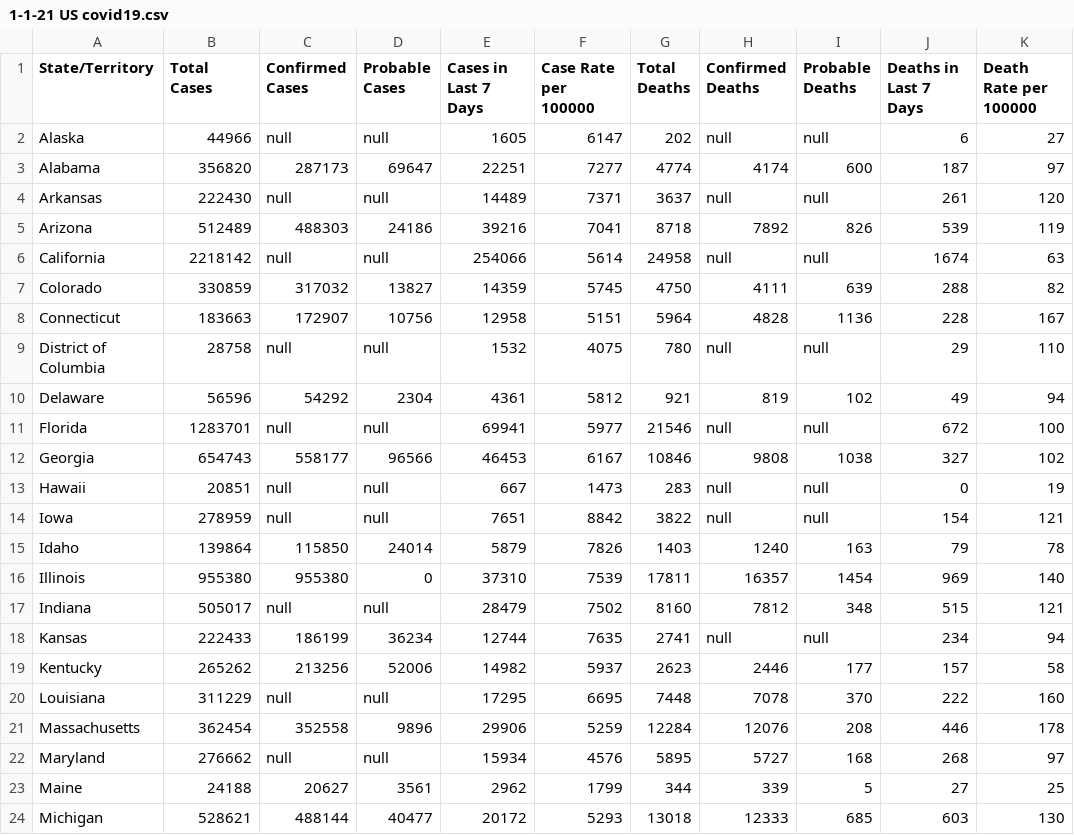
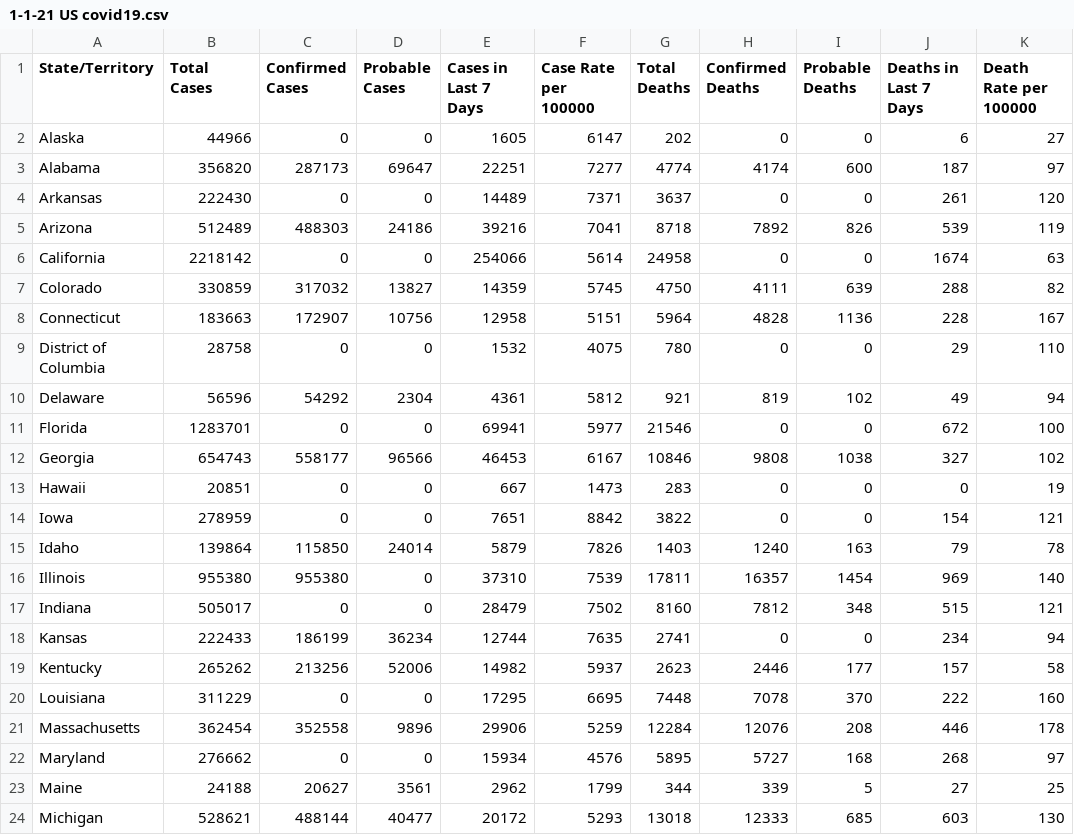
Before and after one commit to Edimayo5/Project3_group1, a CSV file: resources/1-1-21 US covid19.csv, drawn as a sheet; only a part is shown; the diff covers the shown part only; the diff names each change by its address in the sheet, - before the commit and + after, or states it on an @@ line.

Commit message:
update

```diff
--- a/resources/1-1-21 US covid19.csv
+++ b/resources/1-1-21 US covid19.csv
-C2 (Confirmed Cases): null
+C2 (Confirmed Cases): 0
-D2 (Probable Cases): null
+D2 (Probable Cases): 0
-H2 (Confirmed Deaths): null
+H2 (Confirmed Deaths): 0
-I2 (Probable Deaths): null
+I2 (Probable Deaths): 0
-C4 (Confirmed Cases): null
+C4 (Confirmed Cases): 0
-D4 (Probable Cases): null
+D4 (Probable Cases): 0
-H4 (Confirmed Deaths): null
+H4 (Confirmed Deaths): 0
-I4 (Probable Deaths): null
+I4 (Probable Deaths): 0
-C6 (Confirmed Cases): null
+C6 (Confirmed Cases): 0
-D6 (Probable Cases): null
+D6 (Probable Cases): 0
-H6 (Confirmed Deaths): null
+H6 (Confirmed Deaths): 0
-I6 (Probable Deaths): null
+I6 (Probable Deaths): 0
-C9 (Confirmed Cases): null
+C9 (Confirmed Cases): 0
-D9 (Probable Cases): null
+D9 (Probable Cases): 0
-H9 (Confirmed Deaths): null
+H9 (Confirmed Deaths): 0
-I9 (Probable Deaths): null
+I9 (Probable Deaths): 0
-C11 (Confirmed Cases): null
+C11 (Confirmed Cases): 0
-D11 (Probable Cases): null
+D11 (Probable Cases): 0
-H11 (Confirmed Deaths): null
+H11 (Confirmed Deaths): 0
-I11 (Probable Deaths): null
+I11 (Probable Deaths): 0
-C13:C14 (Confirmed Cases): null
+C13:C14 (Confirmed Cases): 0
-D13:D14 (Probable Cases): null
+D13:D14 (Probable Cases): 0
-H13:H14 (Confirmed Deaths): null
+H13:H14 (Confirmed Deaths): 0
-I13:I14 (Probable Deaths): null
+I13:I14 (Probable Deaths): 0
-C17 (Confirmed Cases): null
+C17 (Confirmed Cases): 0
-D17 (Probable Cases): null
+D17 (Probable Cases): 0
-H18 (Confirmed Deaths): null
+H18 (Confirmed Deaths): 0
-I18 (Probable Deaths): null
+I18 (Probable Deaths): 0
-C20 (Confirmed Cases): null
+C20 (Confirmed Cases): 0
-D20 (Probable Cases): null
+D20 (Probable Cases): 0
-C22 (Confirmed Cases): null
+C22 (Confirmed Cases): 0
-D22 (Probable Cases): null
+D22 (Probable Cases): 0
```
Also changed, not shown: 56 edited cells elsewhere in this file.
